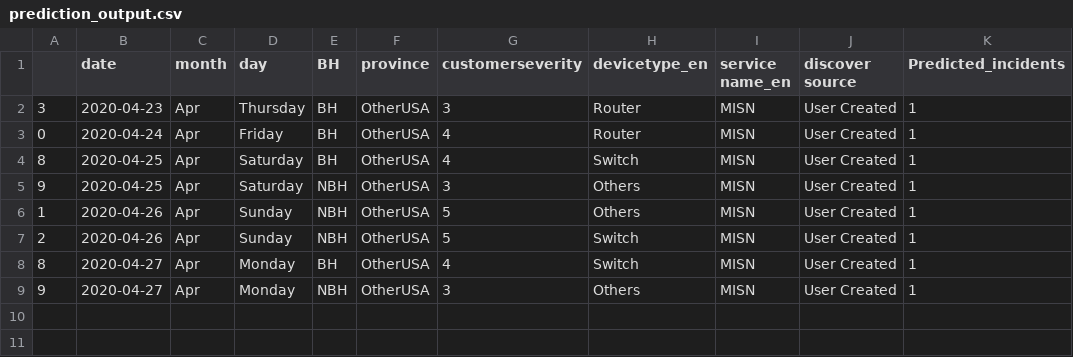
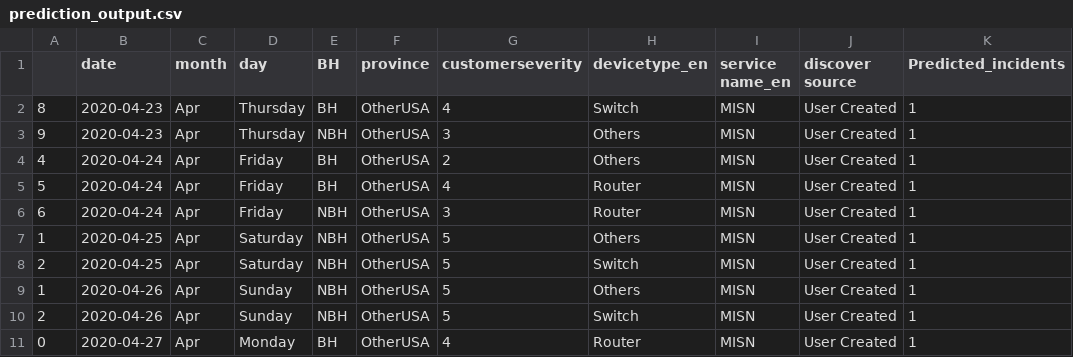
Before and after one commit to AnalyticsSolution/IncidentPredictionTraining, a CSV file: Output/prediction_output.csv, drawn as a sheet.

Commit message:
Pushing Output files to GIT repo

```diff
--- a/Output/prediction_output.csv
+++ b/Output/prediction_output.csv
@@ -1,9 +1,11 @@
 ,date,month,day,BH,province,customerseverity,devicetype_en,service name_en,discover source,Predicted_incidents
-3,2020-04-23,Apr,Thursday,BH,OtherUSA,3,Router,MISN,User Created,1
-0,2020-04-24,Apr,Friday,BH,OtherUSA,4,Router,MISN,User Created,1
-8,2020-04-25,Apr,Saturday,BH,OtherUSA,4,Switch,MISN,User Created,1
-9,2020-04-25,Apr,Saturday,NBH,OtherUSA,3,Others,MISN,User Created,1
+8,2020-04-23,Apr,Thursday,BH,OtherUSA,4,Switch,MISN,User Created,1
+9,2020-04-23,Apr,Thursday,NBH,OtherUSA,3,Others,MISN,User Created,1
+4,2020-04-24,Apr,Friday,BH,OtherUSA,2,Others,MISN,User Created,1
+5,2020-04-24,Apr,Friday,BH,OtherUSA,4,Router,MISN,User Created,1
+6,2020-04-24,Apr,Friday,NBH,OtherUSA,3,Router,MISN,User Created,1
+1,2020-04-25,Apr,Saturday,NBH,OtherUSA,5,Others,MISN,User Created,1
+2,2020-04-25,Apr,Saturday,NBH,OtherUSA,5,Switch,MISN,User Created,1
 1,2020-04-26,Apr,Sunday,NBH,OtherUSA,5,Others,MISN,User Created,1
 2,2020-04-26,Apr,Sunday,NBH,OtherUSA,5,Switch,MISN,User Created,1
-8,2020-04-27,Apr,Monday,BH,OtherUSA,4,Switch,MISN,User Created,1
-9,2020-04-27,Apr,Monday,NBH,OtherUSA,3,Others,MISN,User Created,1
+0,2020-04-27,Apr,Monday,BH,OtherUSA,4,Router,MISN,User Created,1
```
Also changed, not shown: 2 other files.
